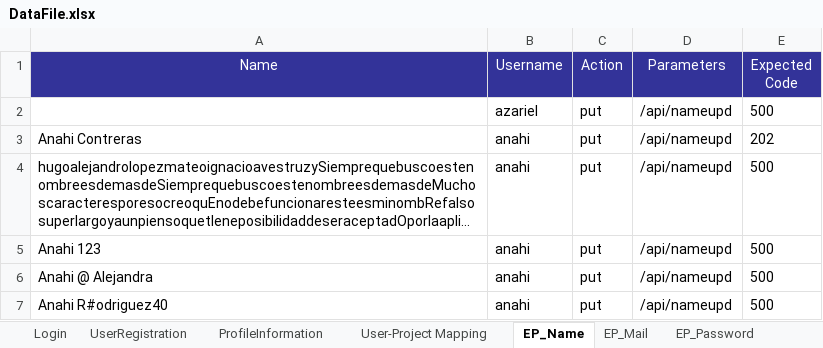
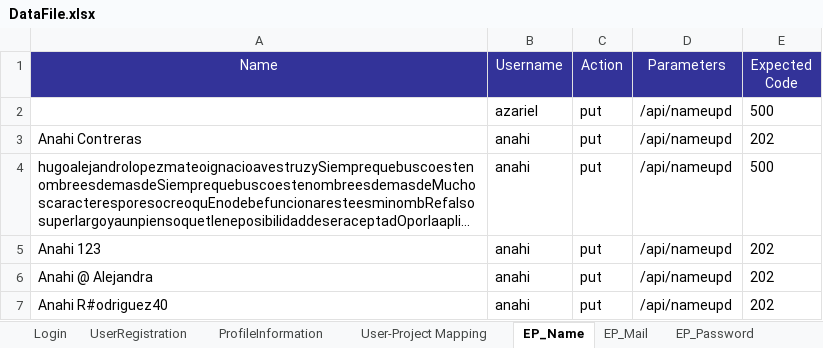
Before and after one commit to Huedfire/AutomationTestSprint1, an Excel workbook: hexaboards/DataFile.xlsx, sheet EP_Name, drawn as a sheet; long unchanged cells end in …; values as stored, in another font and other column widths than the file's, no borders; the diff names each change by its address in the sheet, - before the commit and + after, or states it on an @@ line.

```diff
--- a/hexaboards/DataFile.xlsx (sheet EP_Name)
+++ b/hexaboards/DataFile.xlsx (sheet EP_Name)
-E5:E7 (Expected Code): 500
+E5:E7 (Expected Code): 202
```
Also changed, not shown: sheet Login, sheet EP_All, hexaboards/DataFileScripts.xlsx, 38 other files.
